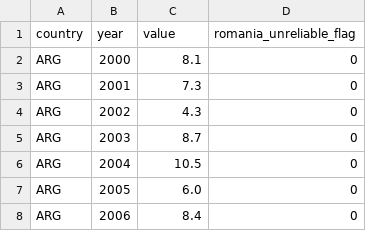
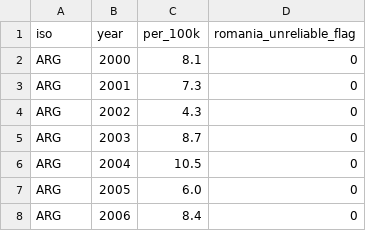
Before and after one commit to silviasd2025-bit/dea_studies, a CSV file: ppml/data_from_yago/gdelt_agreement_events.csv, drawn as a sheet; only a part is shown.

```diff
--- a/ppml/data_from_yago/gdelt_agreement_events.csv
+++ b/ppml/data_from_yago/gdelt_agreement_events.csv
@@ -1,2 +1,2 @@
-country,year,value,romania_unreliable_flag
+iso,year,per_100k,romania_unreliable_flag
 ARG,2000,8.1,0
```
Also changed, not shown: ppml/data_from_yago/rta_activity_by_country.csv, 1 other file.
